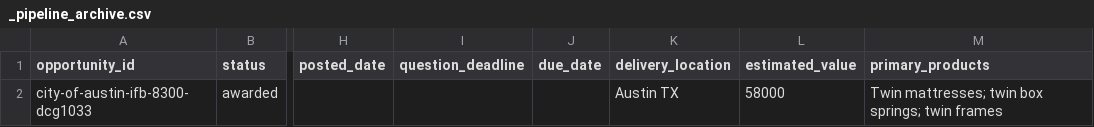
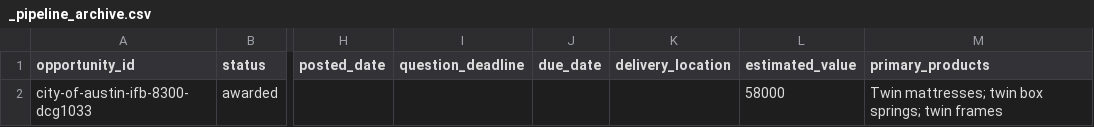
Before and after one commit to beford782/Silverline-Sleep-Procurement, a CSV file: bids/archive/_pipeline_archive.csv, drawn as a sheet; only a part is shown, gaps mark what is left out; the diff names each change by its address in the sheet, - before the commit and + after, or states it on an @@ line.

```diff
--- a/bids/archive/_pipeline_archive.csv
+++ b/bids/archive/_pipeline_archive.csv
-K2 (delivery_location): Austin TX
+K2 (delivery_location): (empty)
```
Also changed, not shown: 1 other file.
